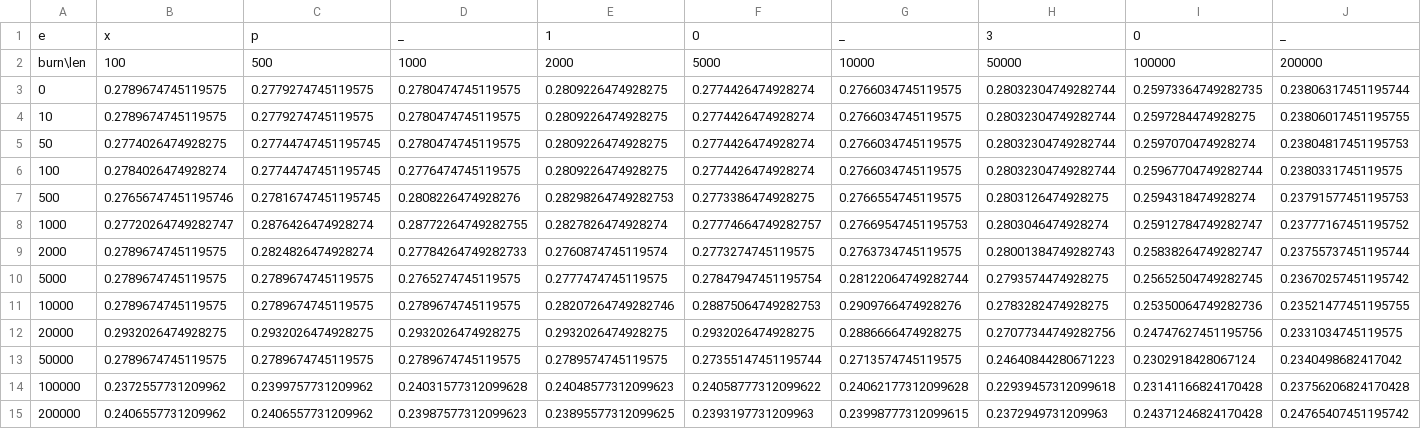
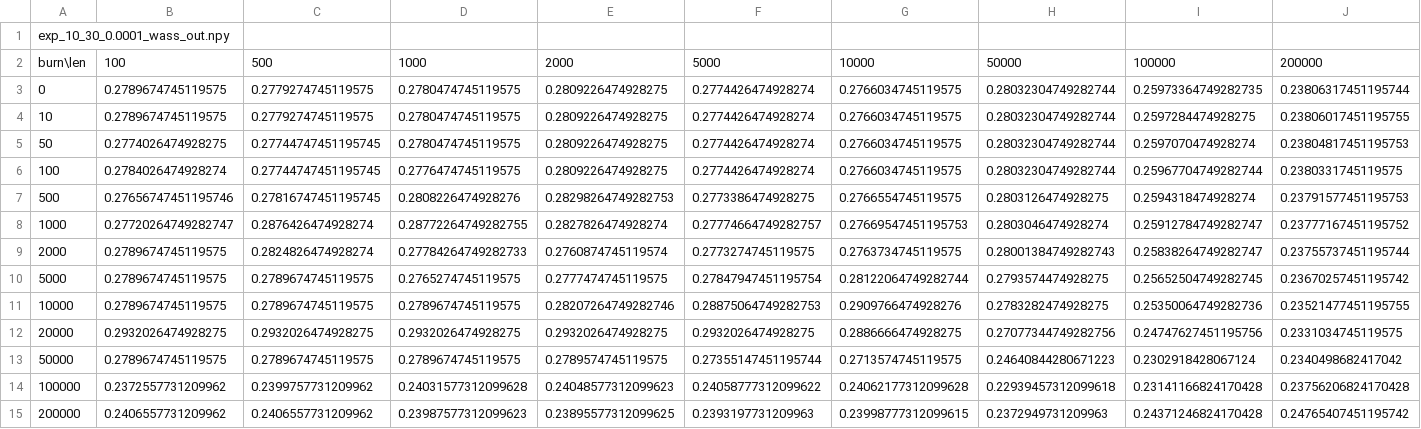
Before and after one commit to saitcakmak/6416-MCMC, a CSV file: exp_10_30_0.0001_wass_out.csv, drawn as a sheet; only a part is shown; removed rows and columns are numbered as before the commit, all else as after; rows hold the shown columns only; the diff names each change by its address in the sheet, - before the commit and + after, or states it on an @@ line.

```diff
--- a/exp_10_30_0.0001_wass_out.csv
+++ b/exp_10_30_0.0001_wass_out.csv
-row 1: e | x | p | _ | 1 | 0 | _ | 3 | 0 | _
+row 1: exp_10_30_0.0001_wass_out.npy
```
Also changed, not shown: exp_10_30_0.0025_wass_out.csv, exp_10_30_0.01_wass_out.csv, 10 other files.
